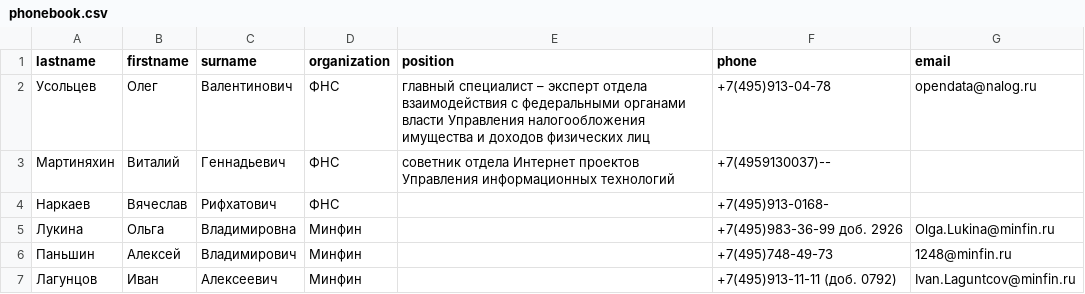
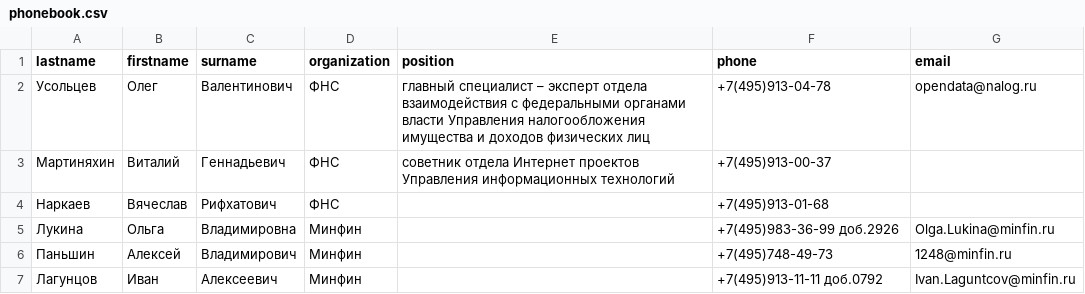
Before and after one commit to Mihailoffnet/ForHomeWork, a CSV file: 5 Python/5.2 Regular/phonebook.csv, drawn as a sheet; the diff names each change by its address in the sheet, - before the commit and + after, or states it on an @@ line.

```diff
--- a/5 Python/5.2 Regular/phonebook.csv
+++ b/5 Python/5.2 Regular/phonebook.csv
-F3 (phone): +7(4959130037)--
+F3 (phone): +7(495)913-00-37
-F4 (phone): +7(495)913-0168-
+F4 (phone): +7(495)913-01-68
-F5 (phone): +7(495)983-36-99 доб. 2926
+F5 (phone): +7(495)983-36-99 доб.2926
-F7 (phone): +7(495)913-11-11 (доб. 0792)
+F7 (phone): +7(495)913-11-11 доб.0792
```
Also changed, not shown: 5 Python/5.2 Regular/phonebook_raw.csv, 3 other files.
